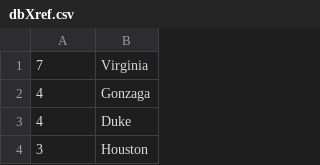
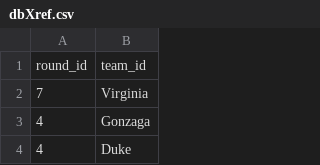
Before and after one commit to ethanbond64/March-Madness-2018, a CSV file: dbXref.csv, drawn as a sheet; only a part is shown; the shorter side is filled out with more unchanged rows; the diff names each change by its address in the sheet, - before the commit and + after, or states it on an @@ line.

Commit message:
added headers

```diff
--- a/dbXref.csv
+++ b/dbXref.csv
+row 1: round_id | team_id
```
